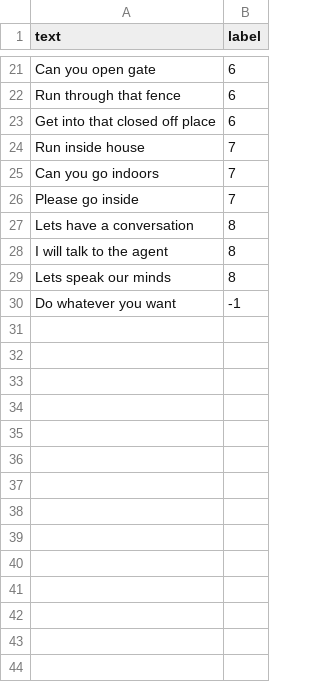
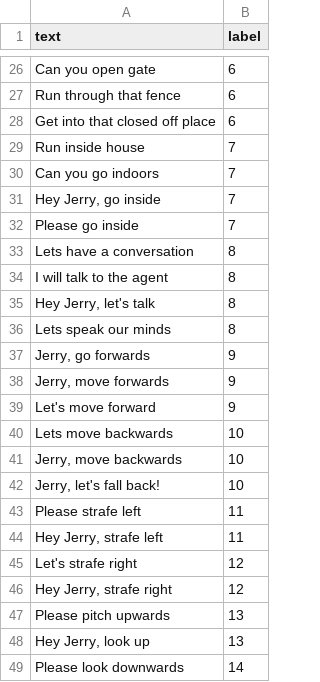
Before and after one commit to angel-vilchis/NLPMinecraftAgent, a CSV file: test.csv, drawn as a sheet; only a part is shown, gaps mark what is left out; the shorter side is filled out with more unchanged rows; the diff covers the shown part only; the diff names each change by its address in the sheet, - before the commit and + after, or states it on an @@ line.

```diff
--- a/test.csv
+++ b/test.csv
+row 31: Hey Jerry, go inside | 7
+row 35: Hey Jerry, let's talk | 8
+row 37: Jerry, go forwards | 9
+row 38: Jerry, move forwards | 9
+row 39: Let's move forward | 9
+row 40: Lets move backwards | 10
+row 41: Jerry, move backwards | 10
+row 42: Jerry, let's fall back! | 10
+row 43: Please strafe left | 11
+row 44: Hey Jerry, strafe left | 11
+row 45: Let's strafe right | 12
+row 46: Hey Jerry, strafe right | 12
+row 47: Please pitch upwards | 13
+row 48: Hey Jerry, look up | 13
+row 49: Please look downwards | 14
```
Also changed, not shown: 21 added rows elsewhere in this file, train.csv, 3 other files.
